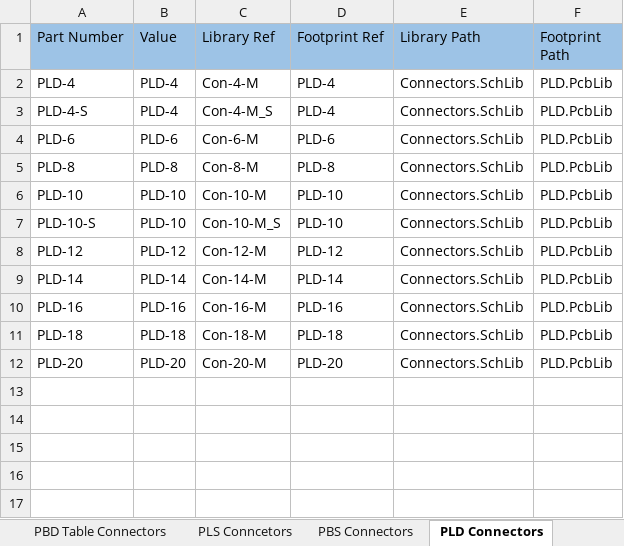
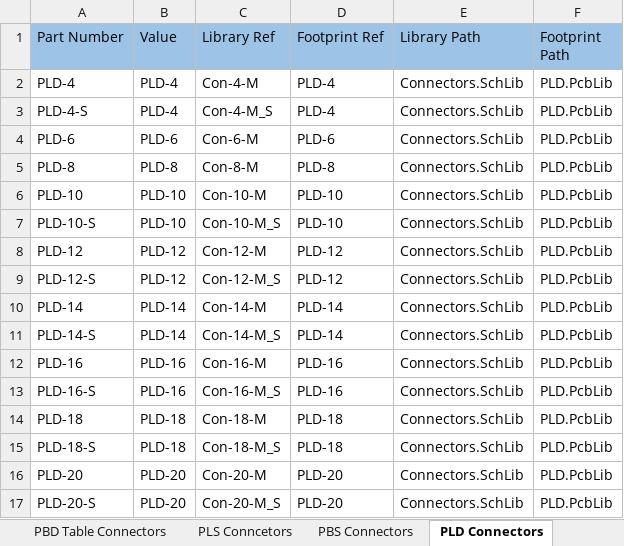
Before and after one commit to PunkiPie/GOST_Lib, an Excel workbook: GOST_DbLib.xlsx, sheet PLD Connectors, drawn as a sheet; values as stored, in another font and other column widths than the file's, no borders; the diff names each change by its address in the sheet, - before the commit and + after, or states it on an @@ line.

```diff
--- a/GOST_DbLib.xlsx (sheet PLD Connectors)
+++ b/GOST_DbLib.xlsx (sheet PLD Connectors)
+row 9: PLD-12-S | PLD-12 | Con-12-M_S | PLD-12 | Connectors.SchLib | PLD.PcbLib
+row 11: PLD-14-S | PLD-14 | Con-14-M_S | PLD-14 | Connectors.SchLib | PLD.PcbLib
+row 13: PLD-16-S | PLD-16 | Con-16-M_S | PLD-16 | Connectors.SchLib | PLD.PcbLib
+row 15: PLD-18-S | PLD-18 | Con-18-M_S | PLD-18 | Connectors.SchLib | PLD.PcbLib
+row 17: PLD-20-S | PLD-20 | Con-20-M_S | PLD-20 | Connectors.SchLib | PLD.PcbLib
```
Also changed, not shown: sheet PBS Connectors, sheet PLS Conncetors, sheet PBS Table Connectors, sheet PLS Table Connectors, other sheet tabs, 6 other files.
